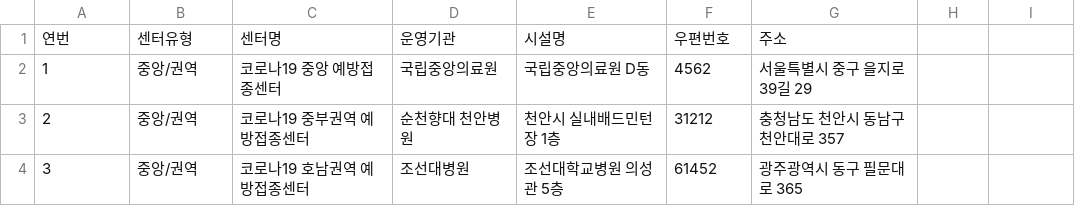
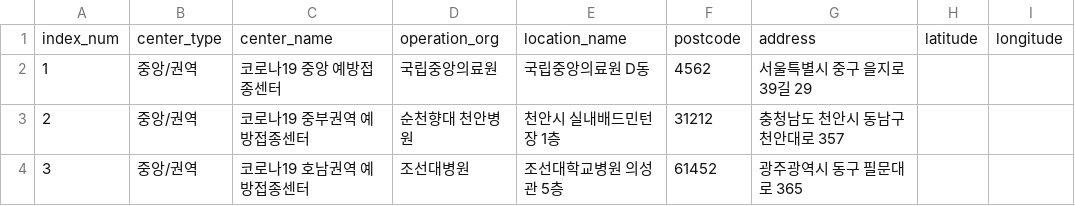
Before and after one commit to ojjy/public_data_analysis, a CSV file: vaccine_location/csv/vac210407.csv, drawn as a sheet; only a part is shown; removed rows and columns are numbered as before the commit, all else as after; the diff names each change by its address in the sheet, - before the commit and + after, or states it on an @@ line.

```diff
--- a/vaccine_location/csv/vac210407.csv
+++ b/vaccine_location/csv/vac210407.csv
-row 1: 연번 | 센터유형 | 센터명 | 운영기관 | 시설명 | 우편번호 | 주소
+row 1: index_num | center_type | center_name | operation_org | location_name | postcode | address | latitude | longitude
```
Also changed, not shown: 2 other files.
